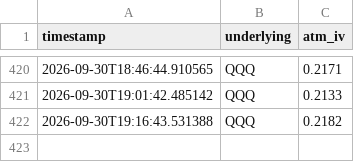
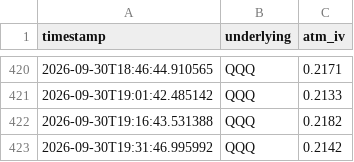
Before and after one commit to ara-aras/Trading, a CSV file: logs/iv_history_QQQ.csv, drawn as a sheet; only a part is shown, gaps mark what is left out.

```diff
--- a/logs/iv_history_QQQ.csv
+++ b/logs/iv_history_QQQ.csv
@@ -422 +422,2 @@ timestamp,underlying,atm_iv
 2026-09-30T19:16:43.531388,QQQ,0.2182
+2026-09-30T19:31:46.995992,QQQ,0.2142
```
Also changed, not shown: logs/iv_history_DIA.csv, logs/iv_history_IWM.csv, 3 other files.
